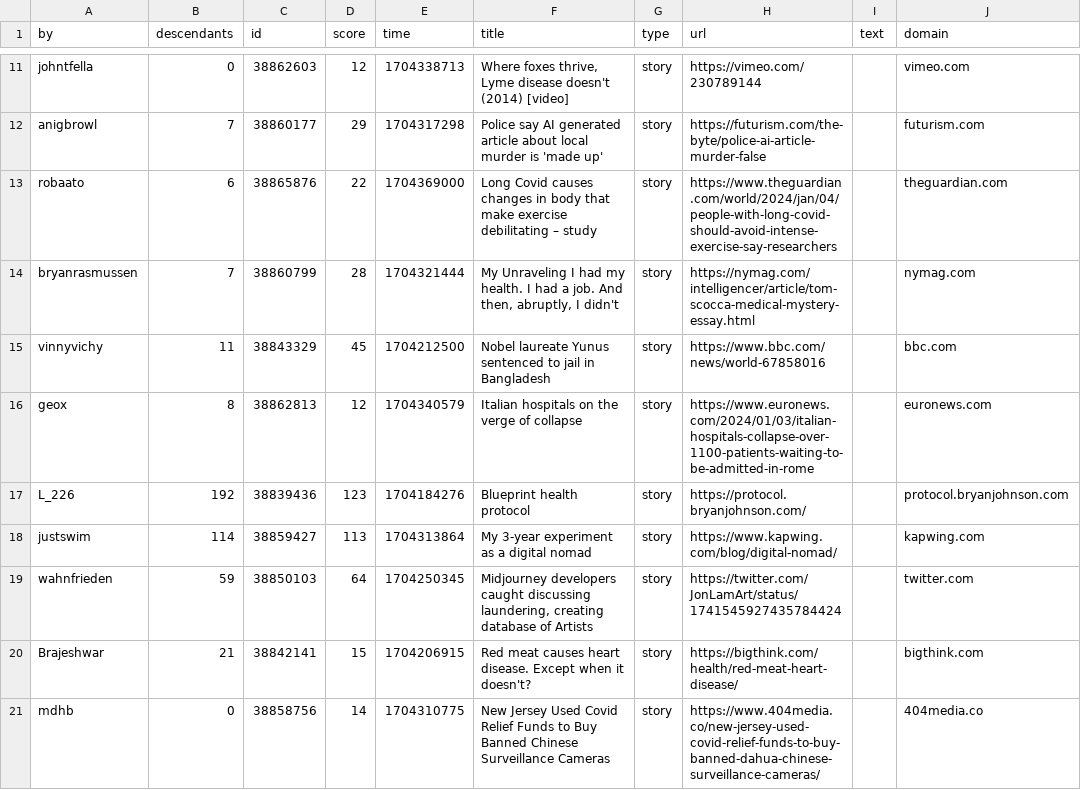
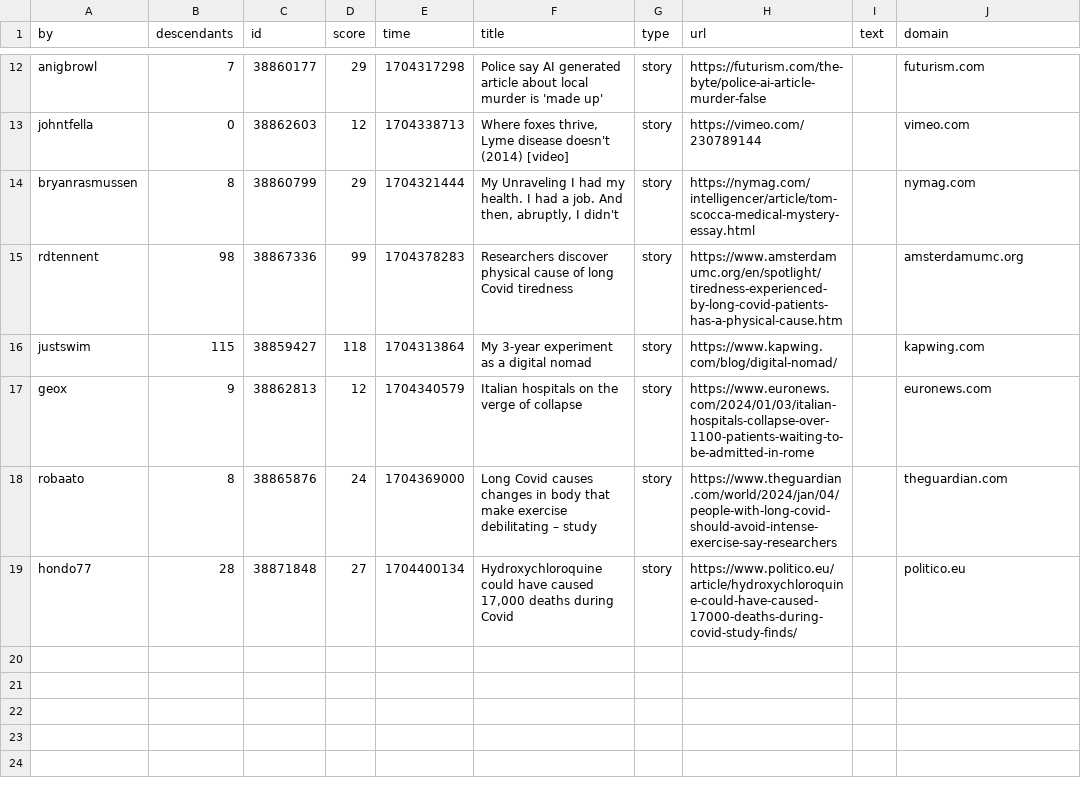
Before and after one commit to agurvets/agurvets.github.io, a CSV file: top.csv, drawn as a sheet; only a part is shown, gaps mark what is left out; removed rows and columns are numbered as before the commit, all else as after; the diff covers the shown part only; the diff names each change by its address in the sheet, - before the commit and + after, or states it on an @@ line.

```diff
--- a/top.csv
+++ b/top.csv
-row 13: robaato | 6 | 38865876 | 22 | 1704369000 | Long Covid causes changes in body that make exercise debilitating – study | story | https://www.theguardian.com/world/2024/jan/04/people-with-long-covid-should-avoid-intense-exercise-say-researchers |  | theguardian.com
-B14 (descendants): 7
+B14 (descendants): 8
-D14 (score): 28
+D14 (score): 29
@@ row 15 moved to row 11: vinnyvichy @@
+row 15: rdtennent | 98 | 38867336 | 99 | 1704378283 | Researchers discover physical cause of long Covid tiredness | story | https://www.amsterdamumc.org/en/spotlight/tiredness-experienced-by-long-covid-patients-has-a-physical-cause.htm |  | amsterdamumc.org
+row 16: justswim | 115 | 38859427 | 118 | 1704313864 | My 3-year experiment as a digital nomad | story | https://www.kapwing.com/blog/digital-nomad/ |  | kapwing.com
-B17 (descendants): 8
+B17 (descendants): 9
-row 17: L_226 | 192 | 38839436 | 123 | 1704184276 | Blueprint health protocol | story | https://protocol.bryanjohnson.com/ |  | protocol.bryanjohnson.com
-row 18: justswim | 114 | 38859427 | 113 | 1704313864 | My 3-year experiment as a digital nomad | story | https://www.kapwing.com/blog/digital-nomad/ |  | kapwing.com
-row 19: wahnfrieden | 59 | 38850103 | 64 | 1704250345 | Midjourney developers caught discussing laundering, creating database of Artists | story | https://twitter.com/JonLamArt/status/1741545927435784424 |  | twitter.com
-row 20: Brajeshwar | 21 | 38842141 | 15 | 1704206915 | Red meat causes heart disease. Except when it doesn't? | story | https://bigthink.com/health/red-meat-heart-disease/ |  | bigthink.com
-row 21: mdhb | 0 | 38858756 | 14 | 1704310775 | New Jersey Used Covid Relief Funds to Buy Banned Chinese Surveillance Cameras | story | https://www.404media.co/new-jersey-used-covid-relief-funds-to-buy-banned-dahua-chinese-surveillance-cameras/ |  | 404media.co
+row 18: robaato | 8 | 38865876 | 24 | 1704369000 | Long Covid causes changes in body that make exercise debilitating – study | story | https://www.theguardian.com/world/2024/jan/04/people-with-long-covid-should-avoid-intense-exercise-say-researchers |  | theguardian.com
+row 19: hondo77 | 28 | 38871848 | 27 | 1704400134 | Hydroxychloroquine could have caused 17,000 deaths during Covid | story | https://www.politico.eu/article/hydroxychloroquine-could-have-caused-17000-deaths-during-covid-study-finds/ |  | politico.eu
```
Also changed, not shown: 4 added rows, 4 removed rows, 1 moved row and 5 edited cells elsewhere in this file, 2 other files.
